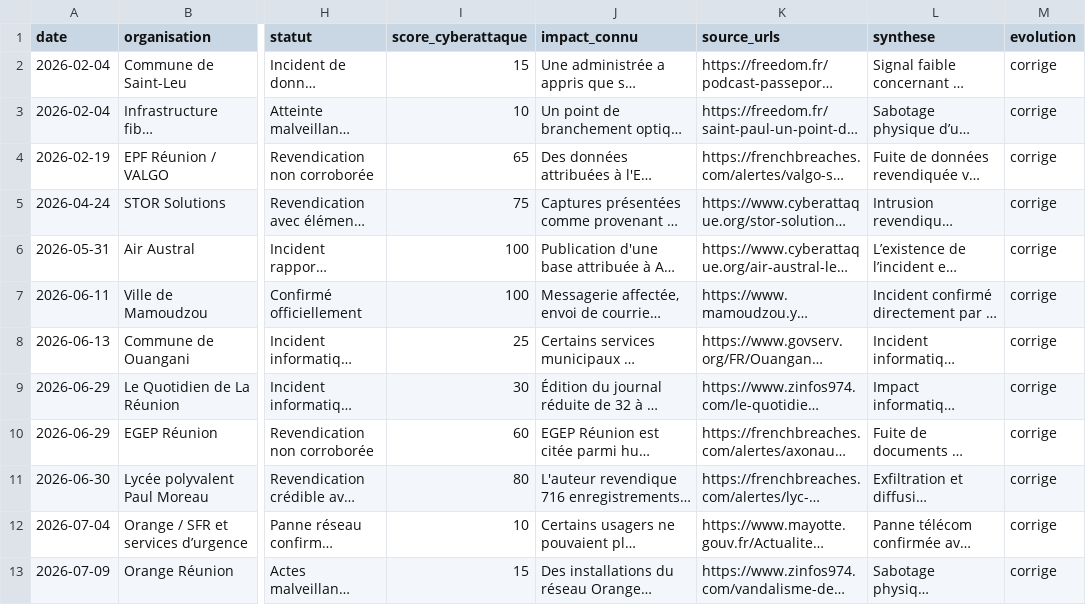
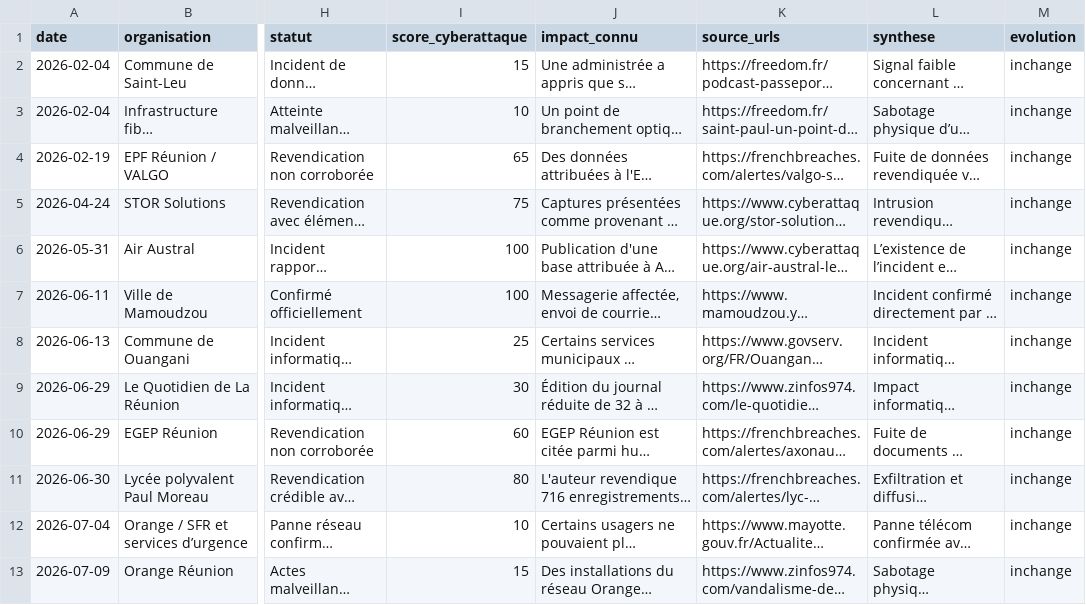
Before and after one commit to Ya7o/Cyberwatch, a CSV file: sources/veillellm/cyberattaques_reunion_mayotte_2026.csv, drawn as a sheet; only a part is shown, gaps mark what is left out; long unchanged cells end in …; the diff names each change by its address in the sheet, - before the commit and + after, or states it on an @@ line.

Commit message:
veille: aligne CSV Réunion/Mayotte au 23 août 2026

```diff
--- a/sources/veillellm/cyberattaques_reunion_mayotte_2026.csv
+++ b/sources/veillellm/cyberattaques_reunion_mayotte_2026.csv
-M2:M13 (evolution): corrige
+M2:M13 (evolution): inchange
```
